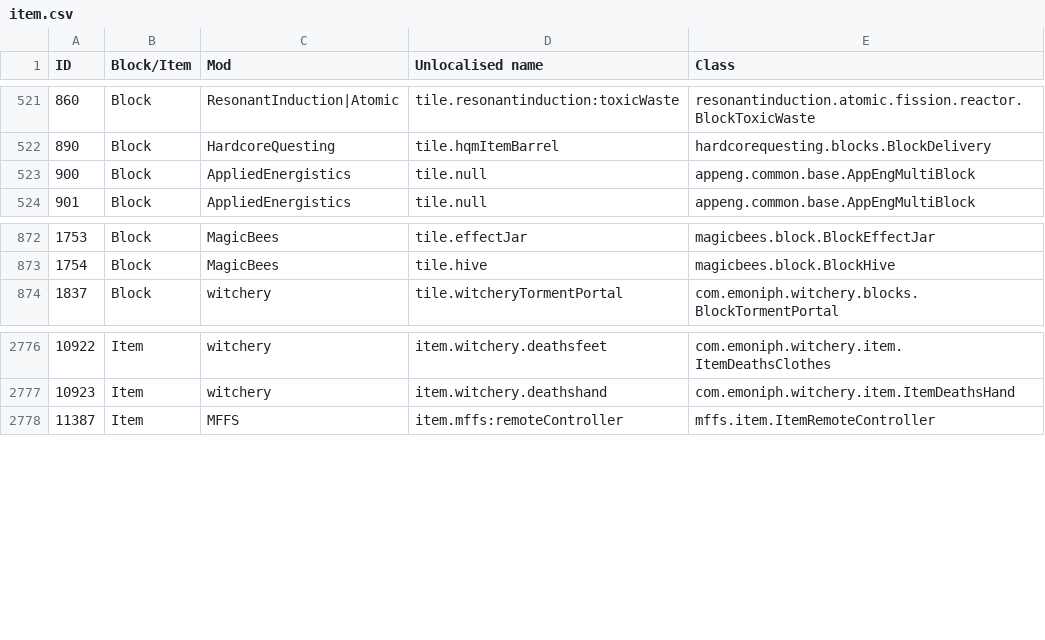
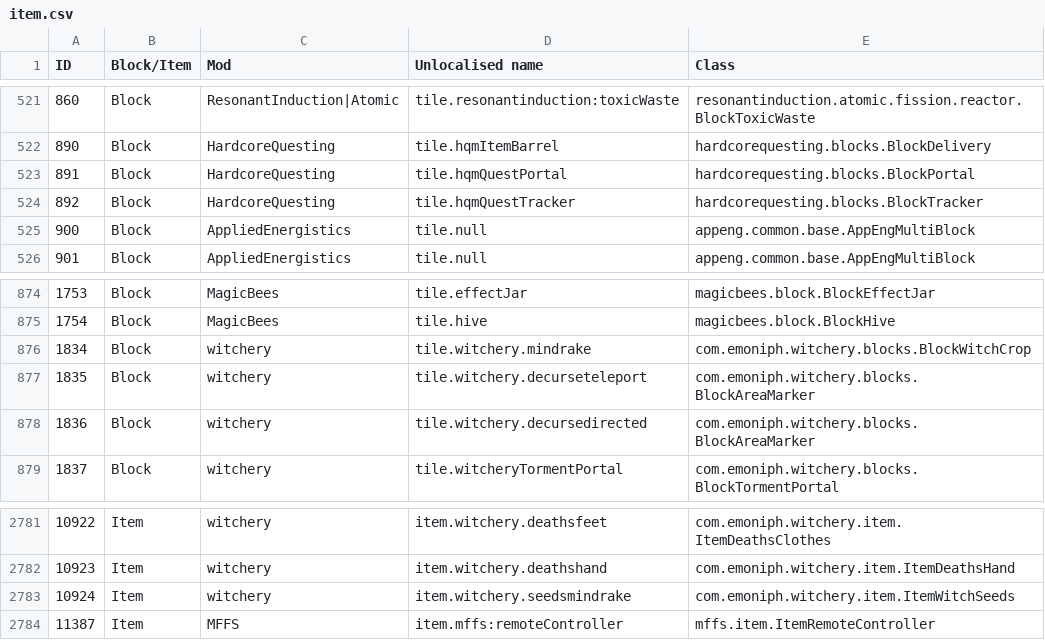
Before and after one commit to Resonant-Rise/ResonantRiseV2, a CSV file: IDMaps/item.csv, drawn as a sheet; only a part is shown, gaps mark what is left out.

```diff
--- a/IDMaps/item.csv
+++ b/IDMaps/item.csv
@@ -522,2 +522,4 @@ ID,Block/Item,Mod,Unlocalised name,Class
 890,Block,HardcoreQuesting,tile.hqmItemBarrel,hardcorequesting.blocks.BlockDelivery
+891,Block,HardcoreQuesting,tile.hqmQuestPortal,hardcorequesting.blocks.BlockPortal
+892,Block,HardcoreQuesting,tile.hqmQuestTracker,hardcorequesting.blocks.BlockTracker
 900,Block,AppliedEnergistics,tile.null,appeng.common.base.AppEngMultiBlock
@@ -873,2 +875,5 @@ ID,Block/Item,Mod,Unlocalised name,Class
 1754,Block,MagicBees,tile.hive,magicbees.block.BlockHive
+1834,Block,witchery,tile.witchery.mindrake,com.emoniph.witchery.blocks.BlockWitchCrop
+1835,Block,witchery,tile.witchery.decurseteleport,com.emoniph.witchery.blocks.BlockAreaMarker
+1836,Block,witchery,tile.witchery.decursedirected,com.emoniph.witchery.blocks.BlockAreaMarker
 1837,Block,witchery,tile.witcheryTormentPortal,com.emoniph.witchery.blocks.BlockTormentPortal
@@ -2777,2 +2782,3 @@ ID,Block/Item,Mod,Unlocalised name,Class
 10923,Item,witchery,item.witchery.deathshand,com.emoniph.witchery.item.ItemDeathsHand
+10924,Item,witchery,item.witchery.seedsmindrake,com.emoniph.witchery.item.ItemWitchSeeds
 11387,Item,MFFS,item.mffs:remoteController,mffs.item.ItemRemoteController
```
Also changed, not shown: 22 other files.
